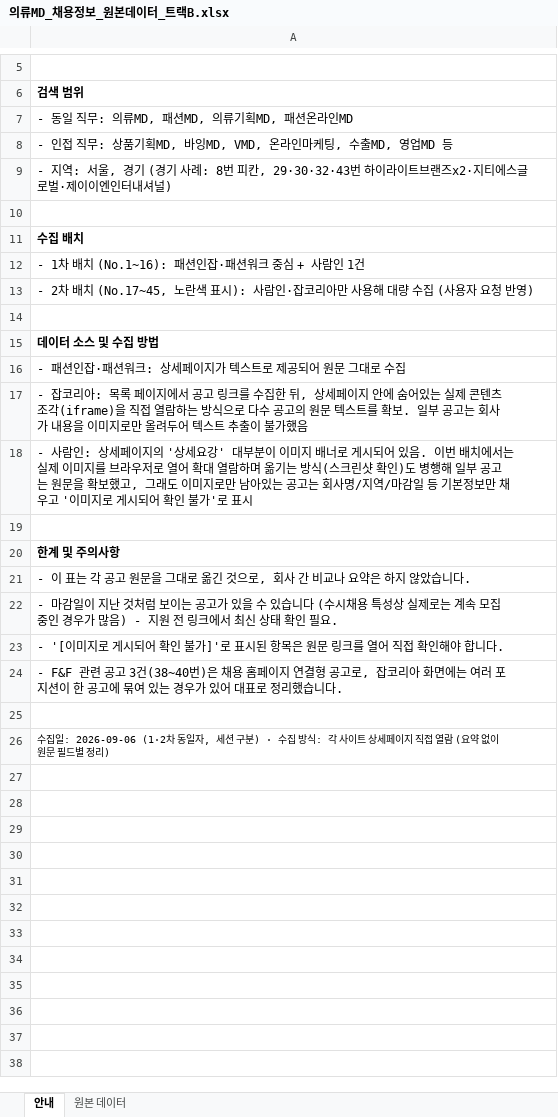
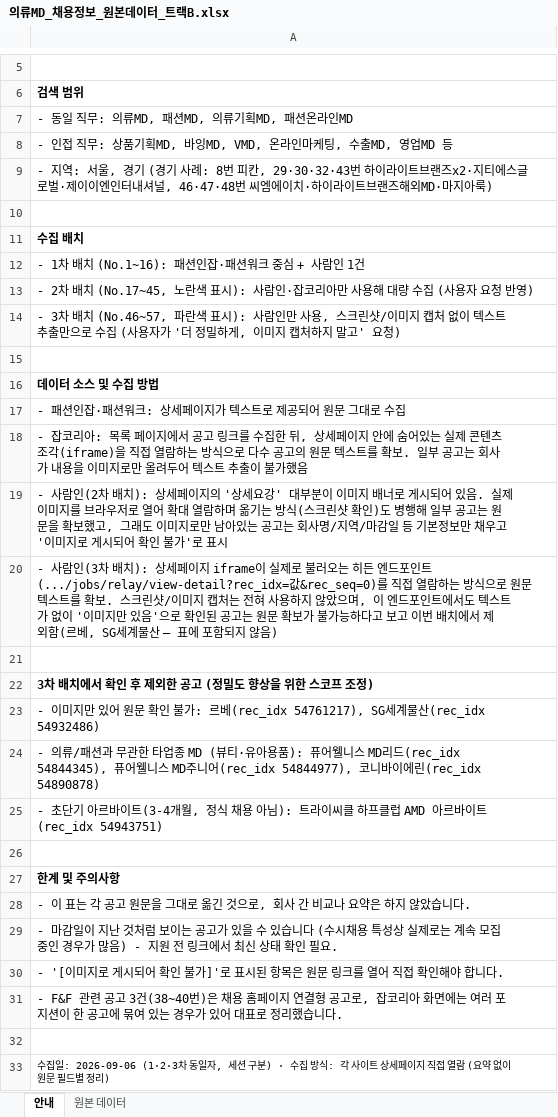
Before and after one commit to goodtiger242/min_work, an Excel workbook: claude/의류MD_채용정보_원본데이터_트랙B.xlsx, sheet 안내, drawn as a sheet; only a part is shown, gaps mark what is left out; values as stored, in another font and other column widths than the file's, no borders; addresses are those after the commit; the diff names each change by its address in the sheet, - before the commit and + after, or states it on an @@ line.

```diff
--- a/claude/의류MD_채용정보_원본데이터_트랙B.xlsx (sheet 안내)
+++ b/claude/의류MD_채용정보_원본데이터_트랙B.xlsx (sheet 안내)
-A9: …터내셔널)
+A9: …터내셔널, 46·47·48번 씨엠에이치·하이라이트브랜즈해외MD·마지아룩)
+row 14: - 3차 배치 (No.46~57, 파란색 표시): 사람인만 사용, 스크린샷/이미지 캡처 없이 텍스트 추출만으로 수집 (사용자가 '더 정밀하게, 이미지 캡처하지 말고' 요청)
-A19: - 사람인: 상세페이지의 '상세요강' 대부분이 이미지 배너로 게시되어 있음. 이번 배치에서는 실제 이…
+A19: - 사람인(2차 배치): 상세페이지의 '상세요강' 대부분이 이미지 배너로 게시되어 있음. 실제 이…
+row 20: - 사람인(3차 배치): 상세페이지 iframe이 실제로 불러오는 히든 엔드포인트(.../jobs/relay/view-detail?rec_idx=값&rec_seq=0)를 직접 열람하는 방식으로 원문 텍스트를 확보. 스크린샷/이미지 캡처는 전혀 사용하지 않았으며, 이 엔드포인트에서도 텍스트가 없이 '이미지만 있음'으로 확인된 공고는 원문 확보가 불가능하다고 보고 이번 배치에서 제외함(르베, SG세계물산 — 표에 포함되지 않음)
+row 21: (empty)
+row 22: 3차 배치에서 확인 후 제외한 공고 (정밀도 향상을 위한 스코프 조정)
+row 23: - 이미지만 있어 원문 확인 불가: 르베(rec_idx 54761217), SG세계물산(rec_idx 54932486)
+row 24: - 의류/패션과 무관한 타업종 MD (뷰티·유아용품): 퓨어웰니스 MD리드(rec_idx 54844345), 퓨어웰니스 MD주니어(rec_idx 54844977), 코니바이에린(rec_idx 54890878)
+row 25: - 초단기 아르바이트(3-4개월, 정식 채용 아님): 트라이씨클 하프클럽 AMD 아르바이트(rec_idx 54943751)
-A33: …집일: 2026-09-06 (1·2차 동일…
+A33: …집일: 2026-09-06 (1·2·3차 동일…
```
Also changed, not shown: sheet 원본 데이터, 2 other files.
